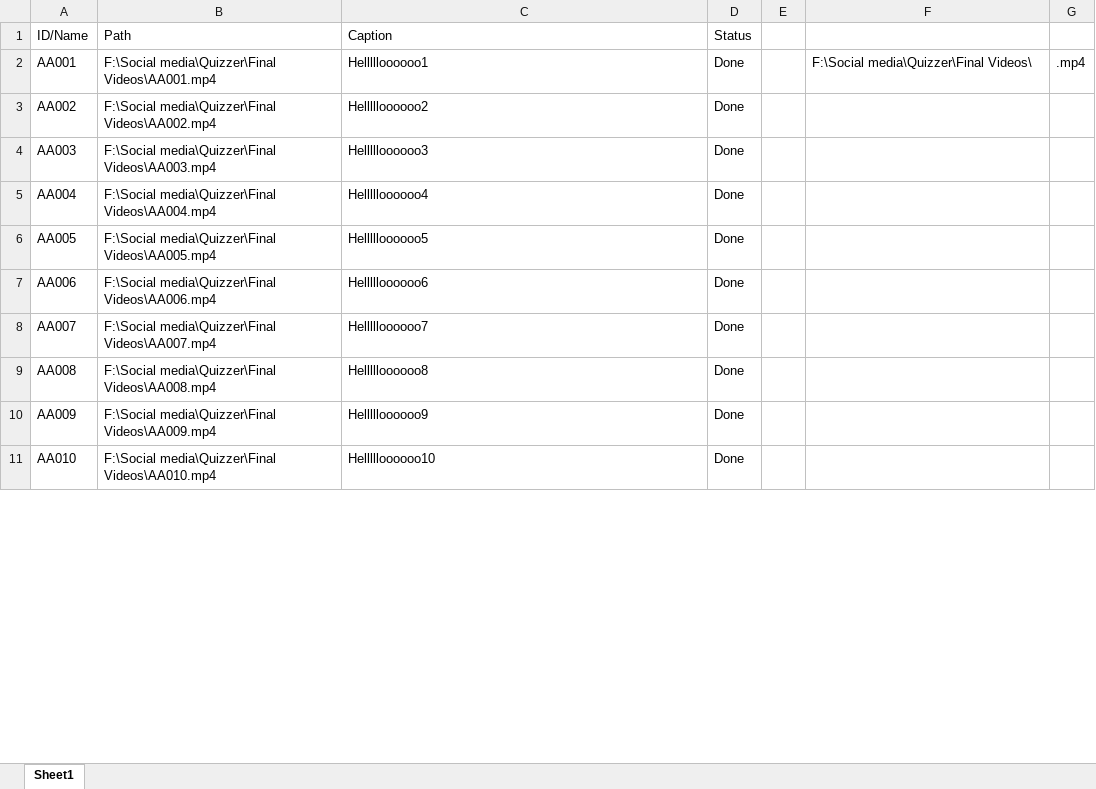
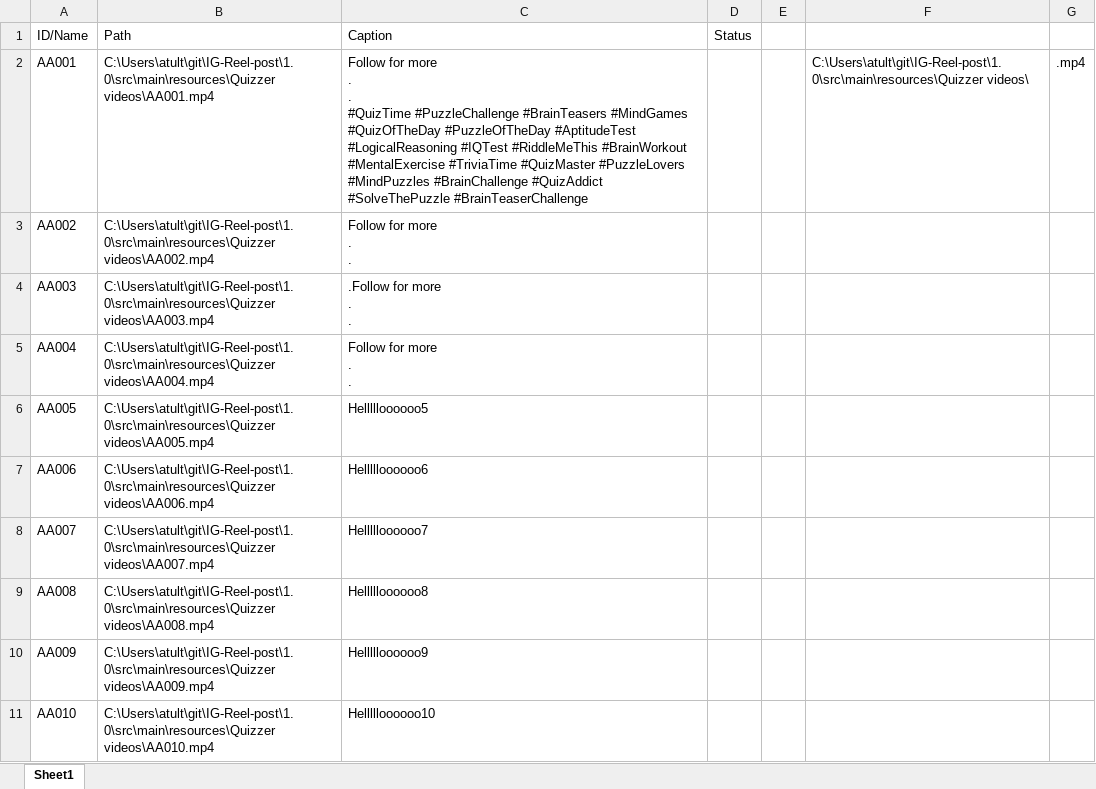
Before and after one commit to Atul-30/IG-Reel-post, an Excel workbook: 1.0/src/main/resources/Task List.xlsx, sheet Sheet1, drawn as a sheet; only a part is shown; values as stored, in another font and other column widths than the file's, no borders; ↵ is a line break in a cell; the diff covers the shown part only; the diff names each change by its address in the sheet, - before the commit and + after, or states it on an @@ line.

Commit message:
videos

```diff
--- a/1.0/src/main/resources/Task List.xlsx (sheet Sheet1)
+++ b/1.0/src/main/resources/Task List.xlsx (sheet Sheet1)
-B2: F:\Social media\Quizzer\Final Videos\AA001.mp4
+B2: C:\Users\atult\git\IG-Reel-post\1.0\src\main\resources\Quizzer videos\AA001.mp4
-C2: Hellllloooooo1
+C2: Follow for more ↵ . ↵ . ↵ #QuizTime #PuzzleChallenge #BrainTeasers #MindGames #QuizOfTheDay #PuzzleOfTheDay #AptitudeTest #LogicalReasoning #IQTest #RiddleMeThis #BrainWorkout #MentalExercise #TriviaTime #QuizMaster #PuzzleLovers #MindPuzzles #BrainChallenge #QuizAddict #SolveThePuzzle #BrainTeaserChallenge
-D2:D11: Done
+D2:D11: (empty)
-F2: F:\Social media\Quizzer\Final Videos\
+F2: C:\Users\atult\git\IG-Reel-post\1.0\src\main\resources\Quizzer videos\
-B3: F:\Social media\Quizzer\Final Videos\AA002.mp4
+B3: C:\Users\atult\git\IG-Reel-post\1.0\src\main\resources\Quizzer videos\AA002.mp4
-C3: Hellllloooooo2
+C3: Follow for more ↵ . ↵ .
-B4: F:\Social media\Quizzer\Final Videos\AA003.mp4
+B4: C:\Users\atult\git\IG-Reel-post\1.0\src\main\resources\Quizzer videos\AA003.mp4
-C4: Hellllloooooo3
+C4: .Follow for more ↵ . ↵ .
-B5: F:\Social media\Quizzer\Final Videos\AA004.mp4
+B5: C:\Users\atult\git\IG-Reel-post\1.0\src\main\resources\Quizzer videos\AA004.mp4
-C5: Hellllloooooo4
+C5: Follow for more ↵ . ↵ .
-B6: F:\Social media\Quizzer\Final Videos\AA005.mp4
+B6: C:\Users\atult\git\IG-Reel-post\1.0\src\main\resources\Quizzer videos\AA005.mp4
-B7: F:\Social media\Quizzer\Final Videos\AA006.mp4
+B7: C:\Users\atult\git\IG-Reel-post\1.0\src\main\resources\Quizzer videos\AA006.mp4
-B8: F:\Social media\Quizzer\Final Videos\AA007.mp4
+B8: C:\Users\atult\git\IG-Reel-post\1.0\src\main\resources\Quizzer videos\AA007.mp4
-B9: F:\Social media\Quizzer\Final Videos\AA008.mp4
+B9: C:\Users\atult\git\IG-Reel-post\1.0\src\main\resources\Quizzer videos\AA008.mp4
-B10: F:\Social media\Quizzer\Final Videos\AA009.mp4
+B10: C:\Users\atult\git\IG-Reel-post\1.0\src\main\resources\Quizzer videos\AA009.mp4
-B11: F:\Social media\Quizzer\Final Videos\AA010.mp4
+B11: C:\Users\atult\git\IG-Reel-post\1.0\src\main\resources\Quizzer videos\AA010.mp4
```
Also changed, not shown: 11 edited cells elsewhere in this sheet, 21 other files.
